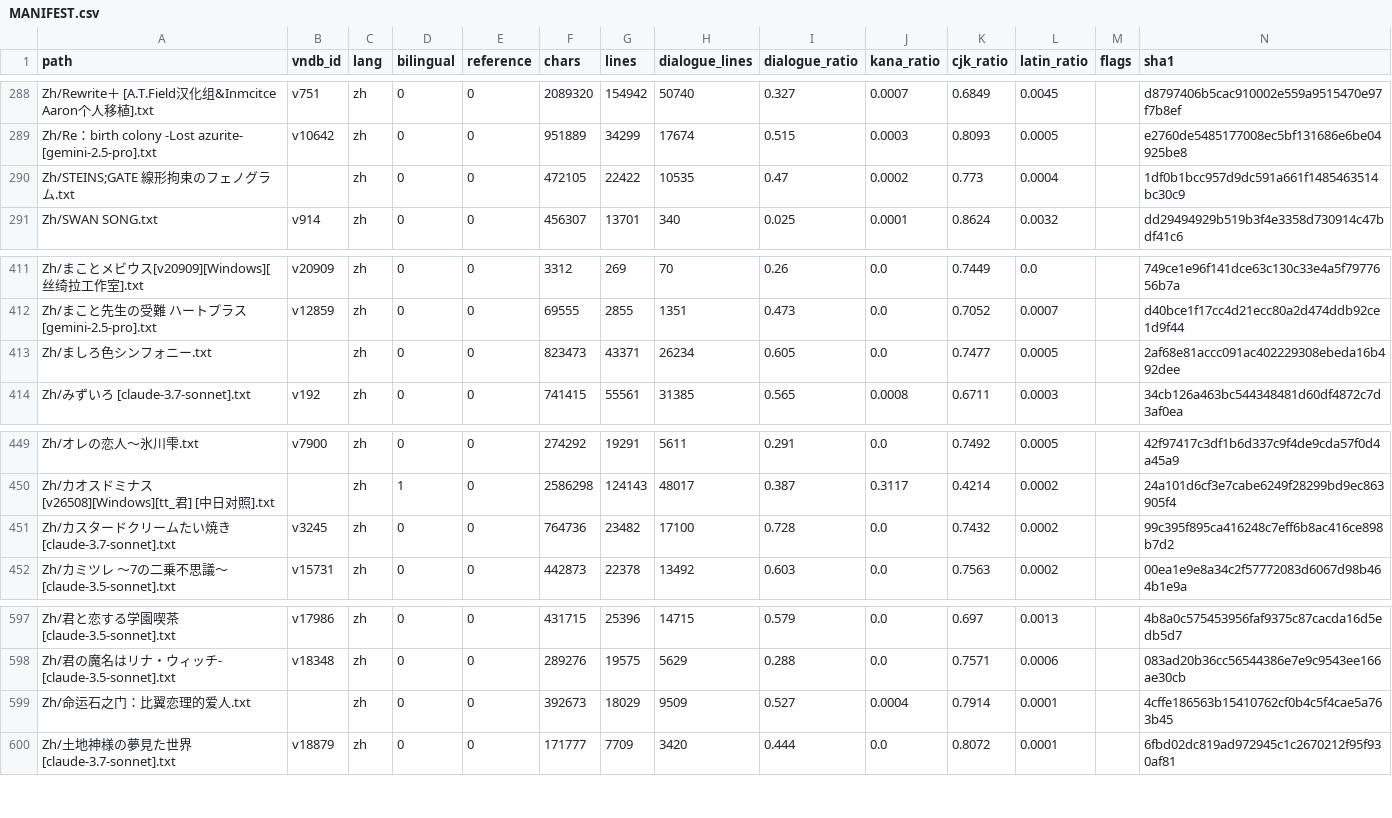
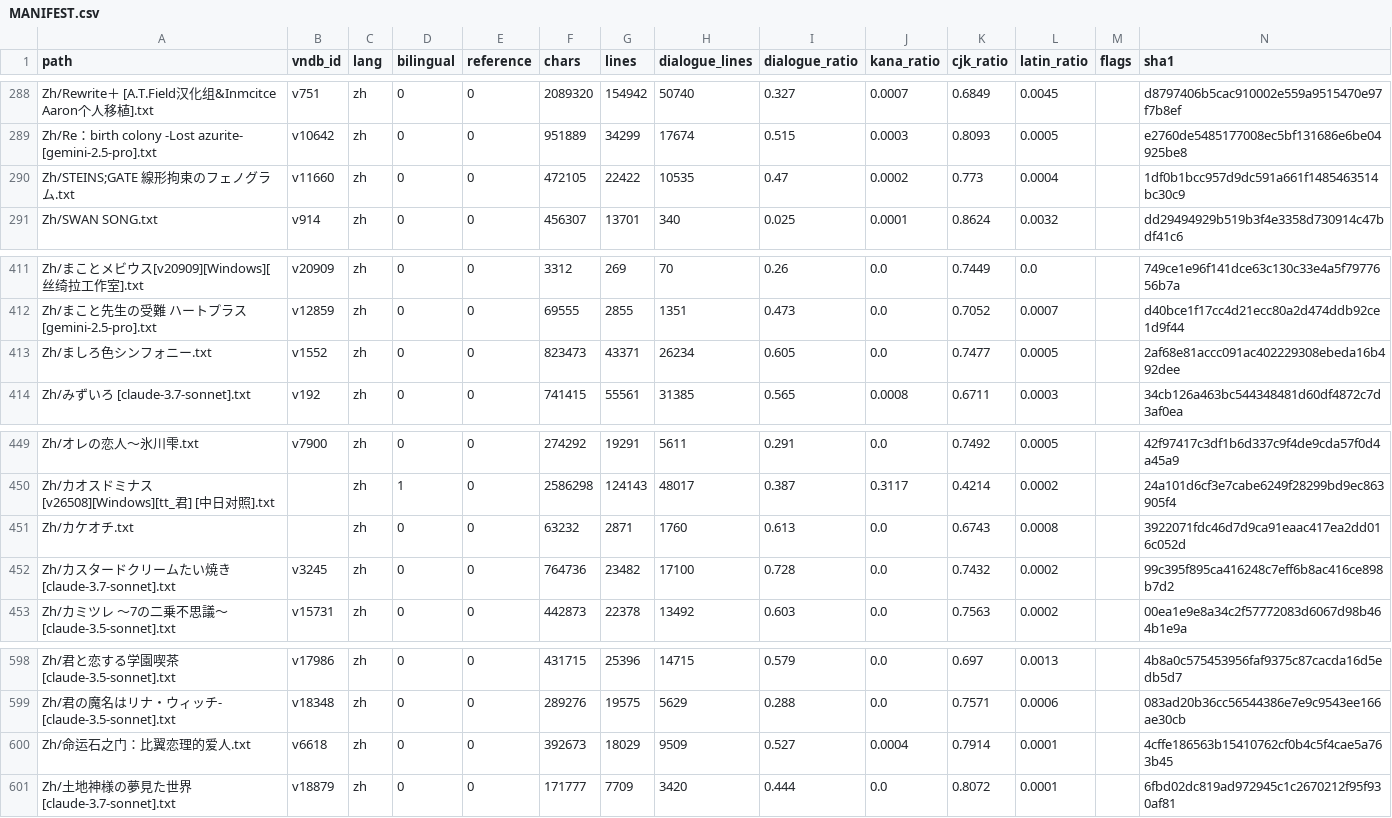
Before and after one commit to m-rui001/galgame-script-corpus, a CSV file: MANIFEST.csv, drawn as a sheet; only a part is shown, gaps mark what is left out.

```diff
--- a/MANIFEST.csv
+++ b/MANIFEST.csv
@@ -289,3 +289,3 @@ Zh/Rewrite＋ [A.T.Field汉化组&Inmcitce Aaron个人移植].txt,v751,zh,0,0,20
 Zh/Re：birth colony -Lost azurite- [gemini-2.5-pro].txt,v10642,zh,0,0,951889,34299,17674,0.515,0.0003,0.8093,0.0005,,e2760de5485177008ec5bf131686e6be04925be8
-Zh/STEINS;GATE 線形拘束のフェノグラム.txt,,zh,0,0,472105,22422,10535,0.47,0.0002,0.773,0.0004,,1df0b1bcc957d9dc591a661f1485463514bc30c9
+Zh/STEINS;GATE 線形拘束のフェノグラム.txt,v11660,zh,0,0,472105,22422,10535,0.47,0.0002,0.773,0.0004,,1df0b1bcc957d9dc591a661f1485463514bc30c9
 Zh/SWAN SONG.txt,v914,zh,0,0,456307,13701,340,0.025,0.0001,0.8624,0.0032,,dd29494929b519b3f4e3358d730914c47bdf41c6
@@ -412,3 +412,3 @@ Zh/まことメビウス[v20909][Windows][丝绮拉工作室].txt,v20909,zh,0,0,
 Zh/まこと先生の受難 ハートプラス [gemini-2.5-pro].txt,v12859,zh,0,0,69555,2855,1351,0.473,0.0,0.7052,0.0007,,d40bce1f17cc4d21ecc80a2d474ddb92ce1d9f44
-Zh/ましろ色シンフォニー.txt,,zh,0,0,823473,43371,26234,0.605,0.0,0.7477,0.0005,,2af68e81accc091ac402229308ebeda16b492dee
+Zh/ましろ色シンフォニー.txt,v1552,zh,0,0,823473,43371,26234,0.605,0.0,0.7477,0.0005,,2af68e81accc091ac402229308ebeda16b492dee
 Zh/みずいろ [claude-3.7-sonnet].txt,v192,zh,0,0,741415,55561,31385,0.565,0.0008,0.6711,0.0003,,34cb126a463bc544348481d60df4872c7d3af0ea
@@ -450,2 +450,3 @@ Zh/オレの恋人～氷川雫.txt,v7900,zh,0,0,274292,19291,5611,0.291,0.0,0.74
 Zh/カオスドミナス[v26508][Windows][tt_君] [中日对照].txt,,zh,1,0,2586298,124143,48017,0.387,0.3117,0.4214,0.0002,,24a101d6cf3e7cabe6249f28299bd9ec863905f4
+Zh/カケオチ.txt,,zh,0,0,63232,2871,1760,0.613,0.0,0.6743,0.0008,,3922071fdc46d7d9ca91eaac417ea2dd016c052d
 Zh/カスタードクリームたい焼き [claude-3.7-sonnet].txt,v3245,zh,0,0,764736,23482,17100,0.728,0.0,0.7432,0.0002,,99c395f895ca416248c7eff6b8ac416ce898b7d2
@@ -598,3 +599,3 @@ Zh/君と恋する学園喫茶 [claude-3.5-sonnet].txt,v17986,zh,0,0,431715,2539
 Zh/君の魔名はリナ・ウィッチ- [claude-3.5-sonnet].txt,v18348,zh,0,0,289276,19575,5629,0.288,0.0,0.7571,0.0006,,083ad20b36cc56544386e7e9c9543ee166ae30cb
-Zh/命运石之门：比翼恋理的爱人.txt,,zh,0,0,392673,18029,9509,0.527,0.0004,0.7914,0.0001,,4cffe186563b15410762cf0b4c5f4cae5a763b45
+Zh/命运石之门：比翼恋理的爱人.txt,v6618,zh,0,0,392673,18029,9509,0.527,0.0004,0.7914,0.0001,,4cffe186563b15410762cf0b4c5f4cae5a763b45
 Zh/土地神様の夢見た世界 [claude-3.7-sonnet].txt,v18879,zh,0,0,171777,7709,3420,0.444,0.0,0.8072,0.0001,,6fbd02dc819ad972945c1c2670212f95f930af81
```
Also changed, not shown: SOURCES.csv, VNDB_INDEX.csv, 2 other files.
